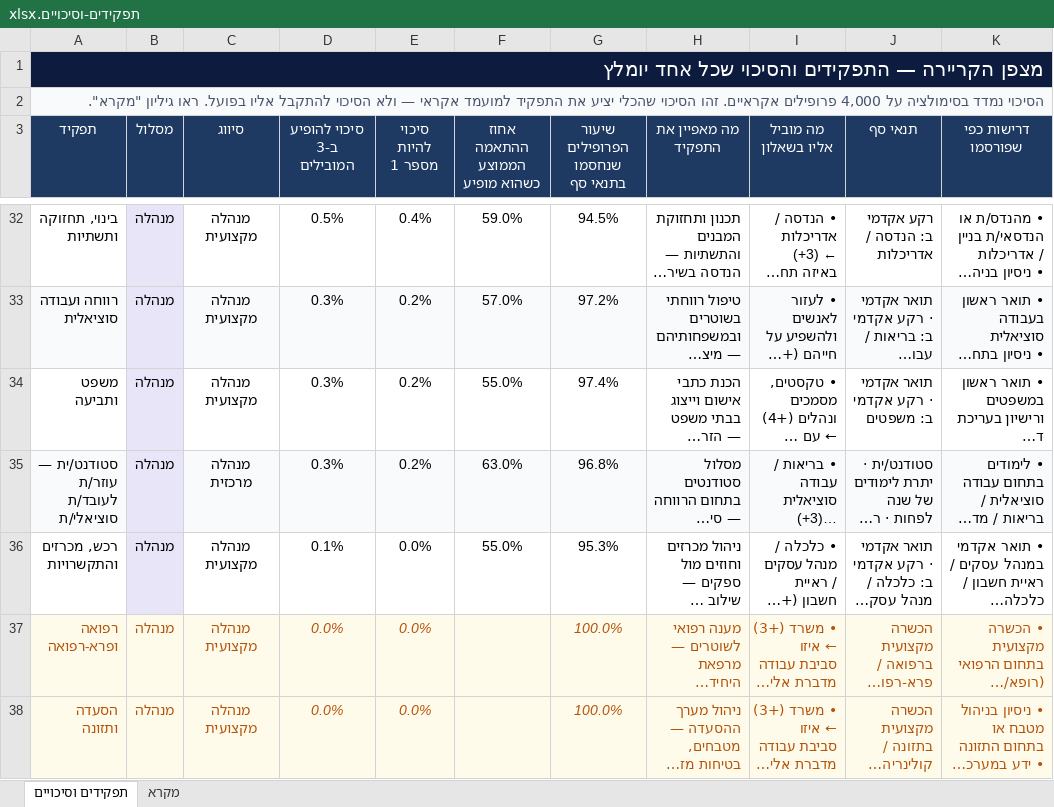
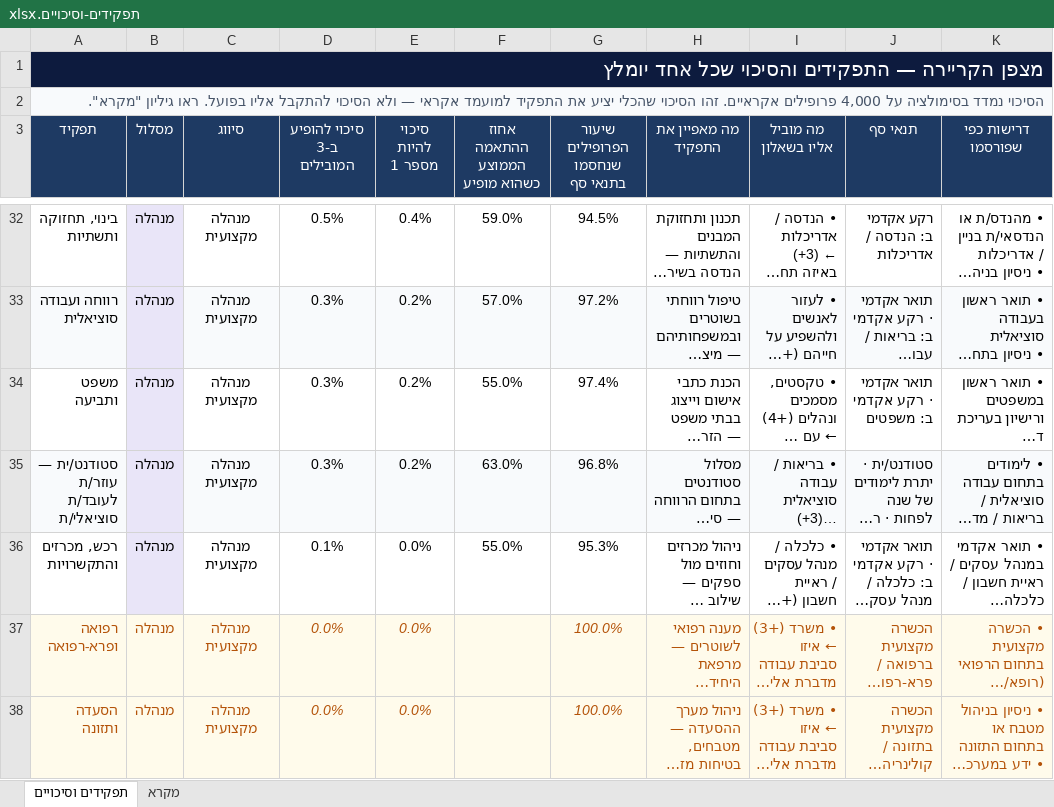
Before and after one commit to nadavbenmenan/police-career-compass, an Excel workbook: תפקידים-וסיכויים.xlsx, sheet תפקידים וסיכויים, drawn as a sheet; only a part is shown, gaps mark what is left out; long unchanged cells end in …; values as stored, in another font and other column widths than the file's, no borders; conditional formats not drawn; the diff names each change by its address in the sheet, - before the commit and + after, or states it on an @@ line.

```diff
--- a/תפקידים-וסיכויים.xlsx (sheet תפקידים וסיכויים)
+++ b/תפקידים-וסיכויים.xlsx (sheet תפקידים וסיכויים)
-C35 (סיווג): מנהלה מרכזית
+C35 (סיווג): מנהלה מקצועית
```
Also changed, not shown: 4 other files.
